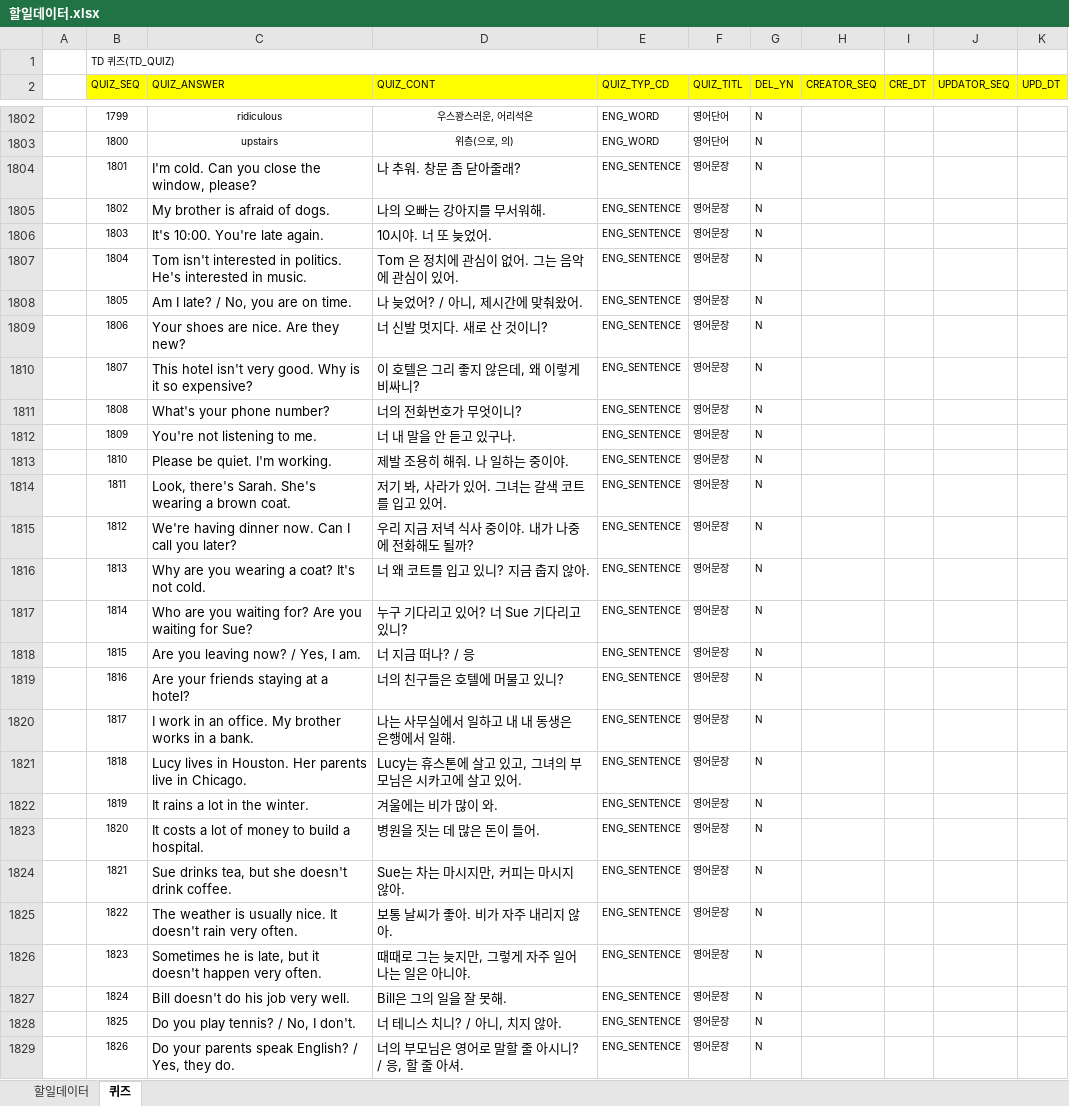
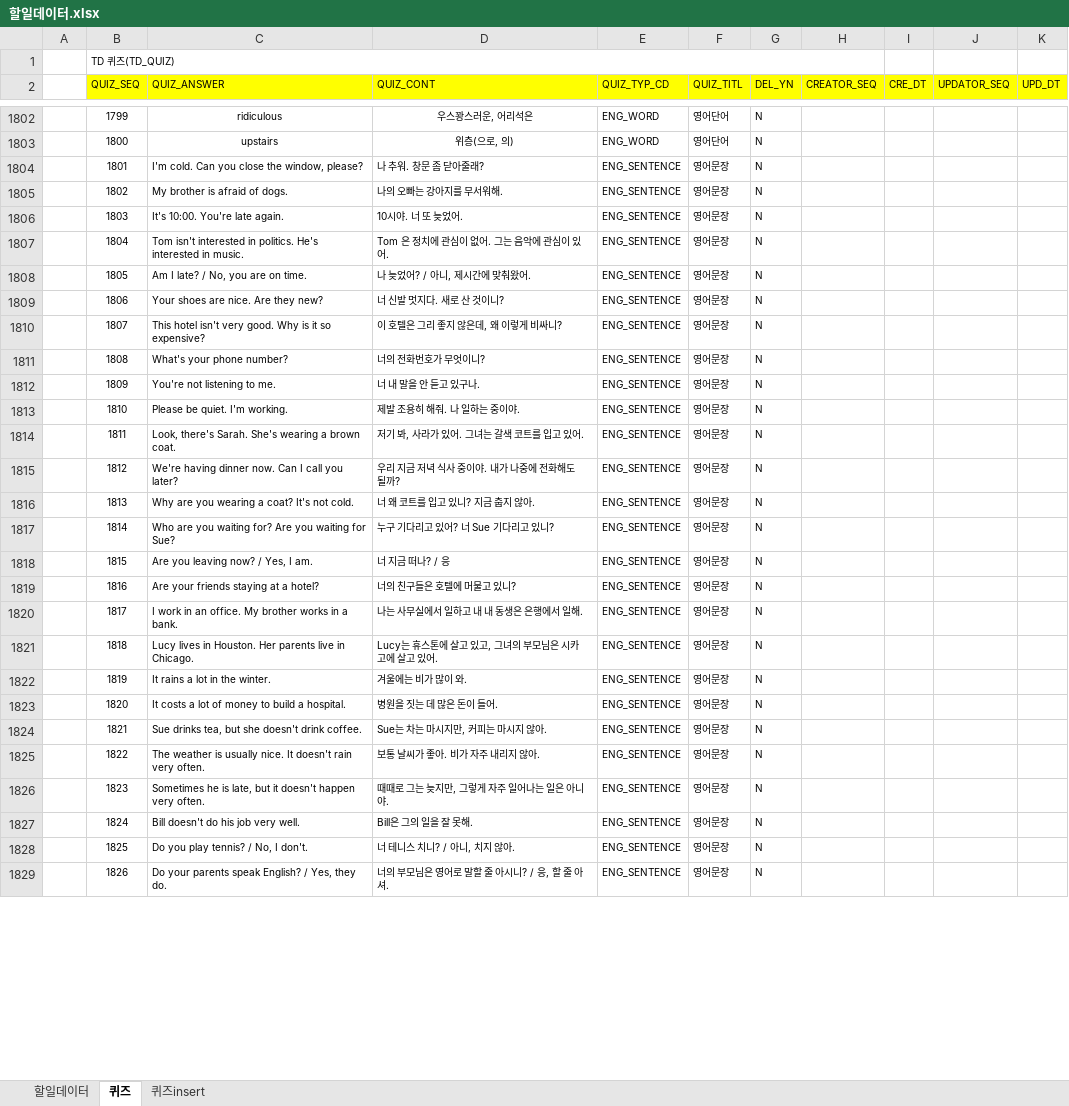
Before and after one commit to fishingday/BaseCore, an Excel workbook: BaseCore/doc/할일데이터.xlsx, sheet 퀴즈, drawn as a sheet; only a part is shown, gaps mark what is left out; values as stored, in another font and other column widths than the file's, no borders; the diff covers the shown part only; the diff names each change by its address in the sheet, - before the commit and + after, or states it on an @@ line.

```diff
--- a/BaseCore/doc/할일데이터.xlsx (sheet 퀴즈)
+++ b/BaseCore/doc/할일데이터.xlsx (sheet 퀴즈)
+sheet tab: 퀴즈insert
@@ C1804:D1829 text size: smaller @@
```
Also changed, not shown: cell formats elsewhere in this sheet, sheet 할일데이터, 11 other files.
